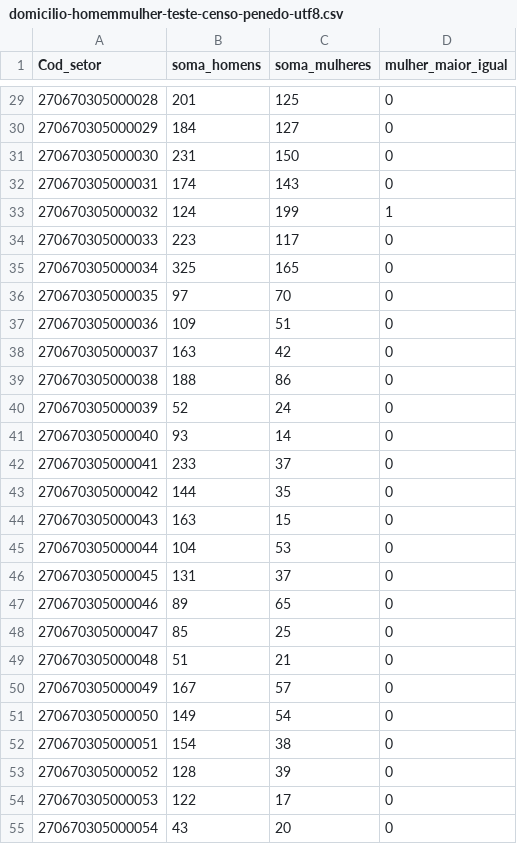
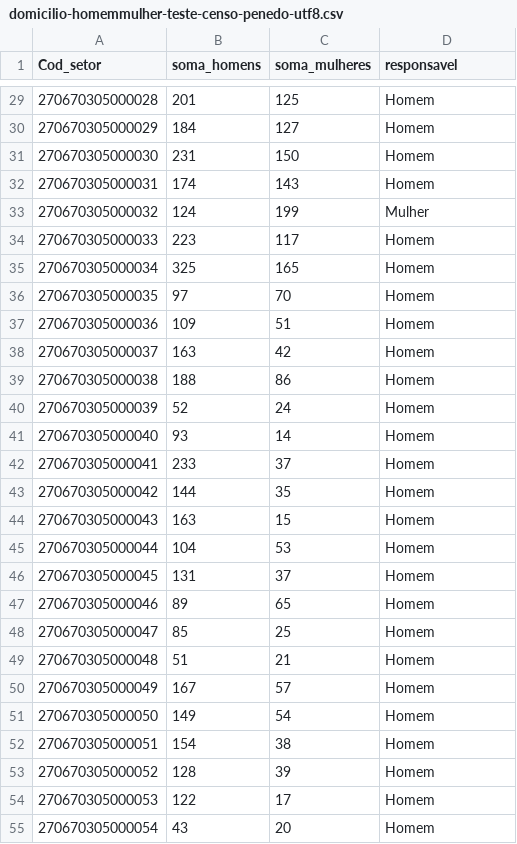
Before and after one commit to whxndxll/lab-mapas-dataviz, a CSV file: domicilio-homemmulher-teste-censo-penedo-utf8.csv, drawn as a sheet; only a part is shown, gaps mark what is left out; the diff covers the shown part only.

```diff
--- a/domicilio-homemmulher-teste-censo-penedo-utf8.csv
+++ b/domicilio-homemmulher-teste-censo-penedo-utf8.csv
@@ -1 +1 @@
-Cod_setor,soma_homens,soma_mulheres,mulher_maior_igual
+Cod_setor,soma_homens,soma_mulheres,responsavel
@@ -29,27 +29,27 @@ Cod_setor,soma_homens,soma_mulheres,mulher_maior_igual
-270670305000028,201,125,0
-270670305000029,184,127,0
-270670305000030,231,150,0
-270670305000031,174,143,0
-270670305000032,124,199,1
-270670305000033,223,117,0
-270670305000034,325,165,0
-270670305000035,97,70,0
-270670305000036,109,51,0
-270670305000037,163,42,0
-270670305000038,188,86,0
-270670305000039,52,24,0
-270670305000040,93,14,0
-270670305000041,233,37,0
-270670305000042,144,35,0
-270670305000043,163,15,0
-270670305000044,104,53,0
-270670305000045,131,37,0
-270670305000046,89,65,0
-270670305000047,85,25,0
-270670305000048,51,21,0
-270670305000049,167,57,0
-270670305000050,149,54,0
-270670305000051,154,38,0
-270670305000052,128,39,0
-270670305000053,122,17,0
-270670305000054,43,20,0
+270670305000028,201,125,Homem
+270670305000029,184,127,Homem
+270670305000030,231,150,Homem
+270670305000031,174,143,Homem
+270670305000032,124,199,Mulher
+270670305000033,223,117,Homem
+270670305000034,325,165,Homem
+270670305000035,97,70,Homem
+270670305000036,109,51,Homem
+270670305000037,163,42,Homem
+270670305000038,188,86,Homem
+270670305000039,52,24,Homem
+270670305000040,93,14,Homem
+270670305000041,233,37,Homem
+270670305000042,144,35,Homem
+270670305000043,163,15,Homem
+270670305000044,104,53,Homem
+270670305000045,131,37,Homem
+270670305000046,89,65,Homem
+270670305000047,85,25,Homem
+270670305000048,51,21,Homem
+270670305000049,167,57,Homem
+270670305000050,149,54,Homem
+270670305000051,154,38,Homem
+270670305000052,128,39,Homem
+270670305000053,122,17,Homem
+270670305000054,43,20,Homem
```
Also changed, not shown: 41 edited cells elsewhere in this file.
